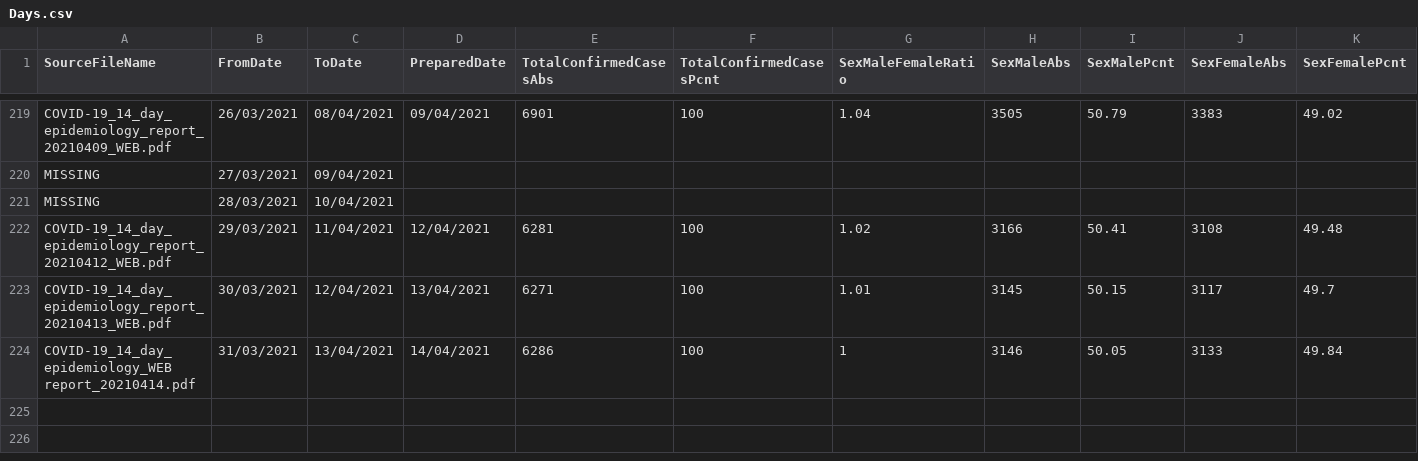
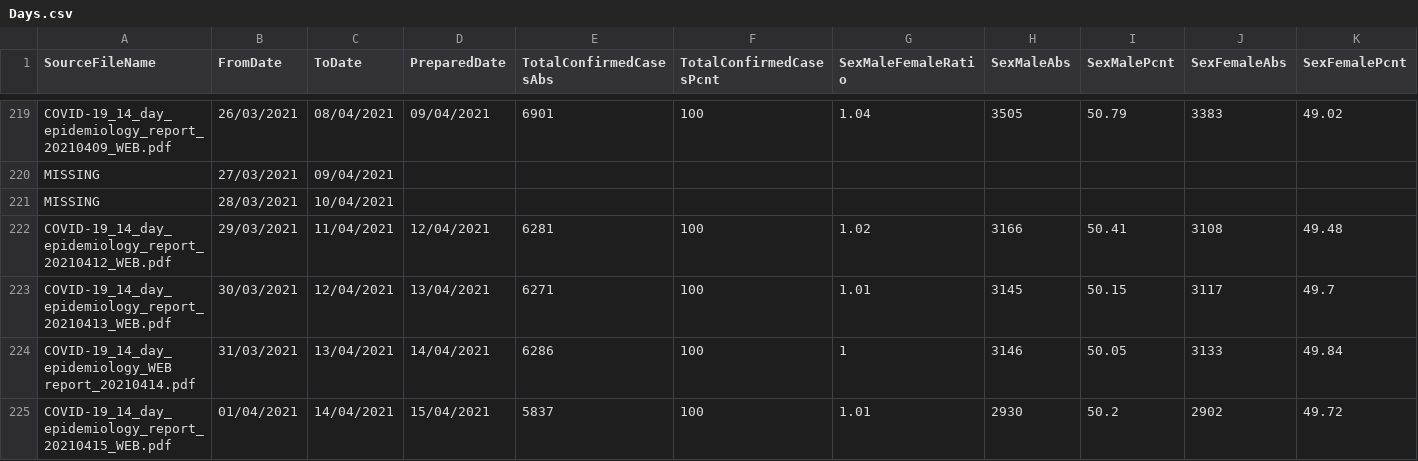
Before and after one commit to CatsAgainstCovid/IrelandCovidData, a CSV file: Outputs/DailyEpidemiology/Days.csv, drawn as a sheet; only a part is shown, gaps mark what is left out; rows hold the shown columns only; the diff names each change by its address in the sheet, - before the commit and + after, or states it on an @@ line.

```diff
--- a/Outputs/DailyEpidemiology/Days.csv
+++ b/Outputs/DailyEpidemiology/Days.csv
+row 225: COVID-19_14_day_epidemiology_report_20210415_WEB.pdf | 01/04/2021 | 14/04/2021 | 15/04/2021 | 5837 | 100 | 1.01 | 2930 | 50.2 | 2902 | 49.72
```
Also changed, not shown: 3 other files.
